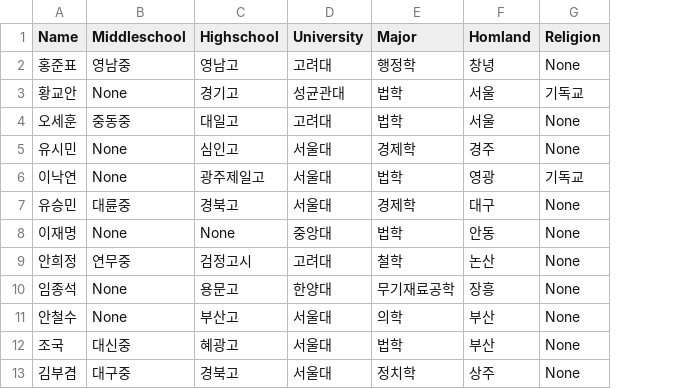
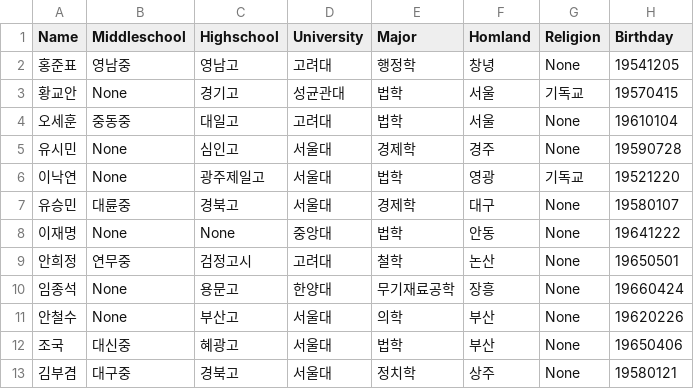
Before and after one commit to sungje317/microservice, a CSV file: from.csv, drawn as a sheet; the diff names each change by its address in the sheet, - before the commit and + after, or states it on an @@ line.

Commit message:
Update from.csv

```diff
--- a/from.csv
+++ b/from.csv
+column H (Birthday), rows 2-13: 19541205 | 19570415 | 19610104 | 19590728 | 19521220 | 19580107 | 19641222 | 19650501 | 19660424 | 19620226 | 19650406 | 19580121
```
